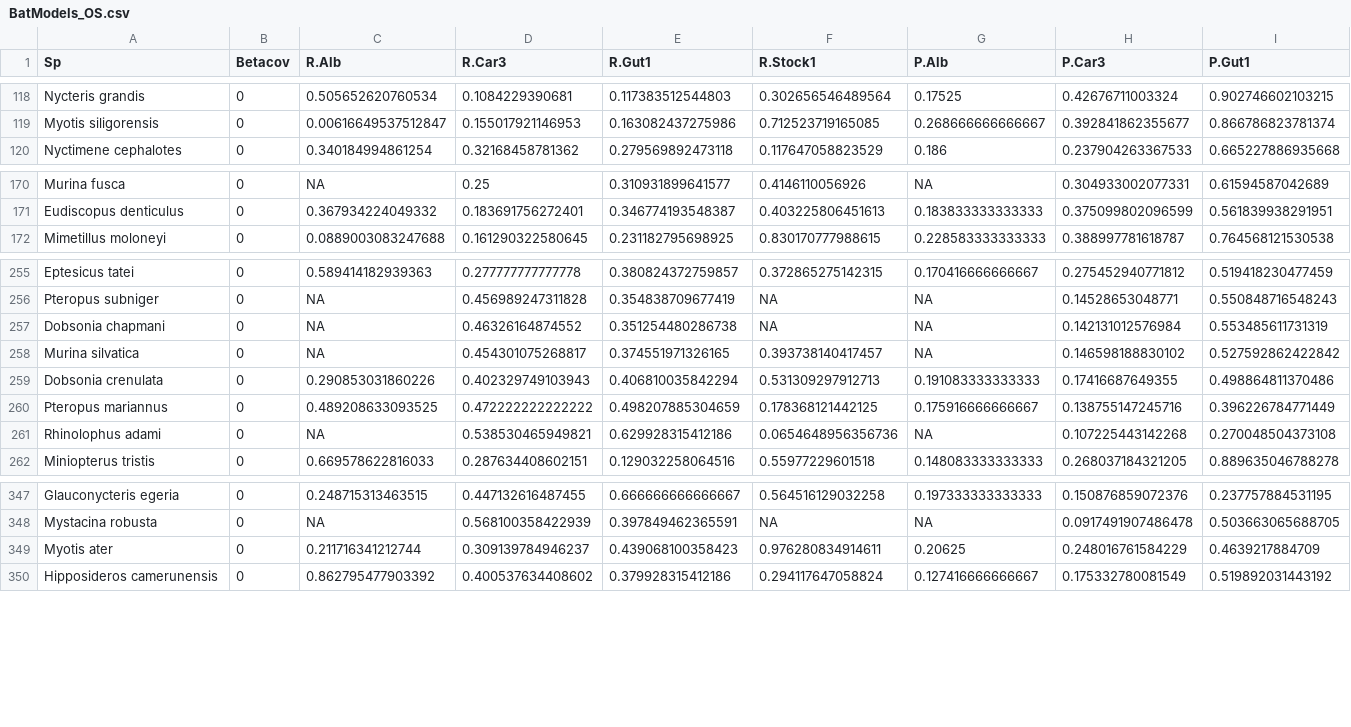
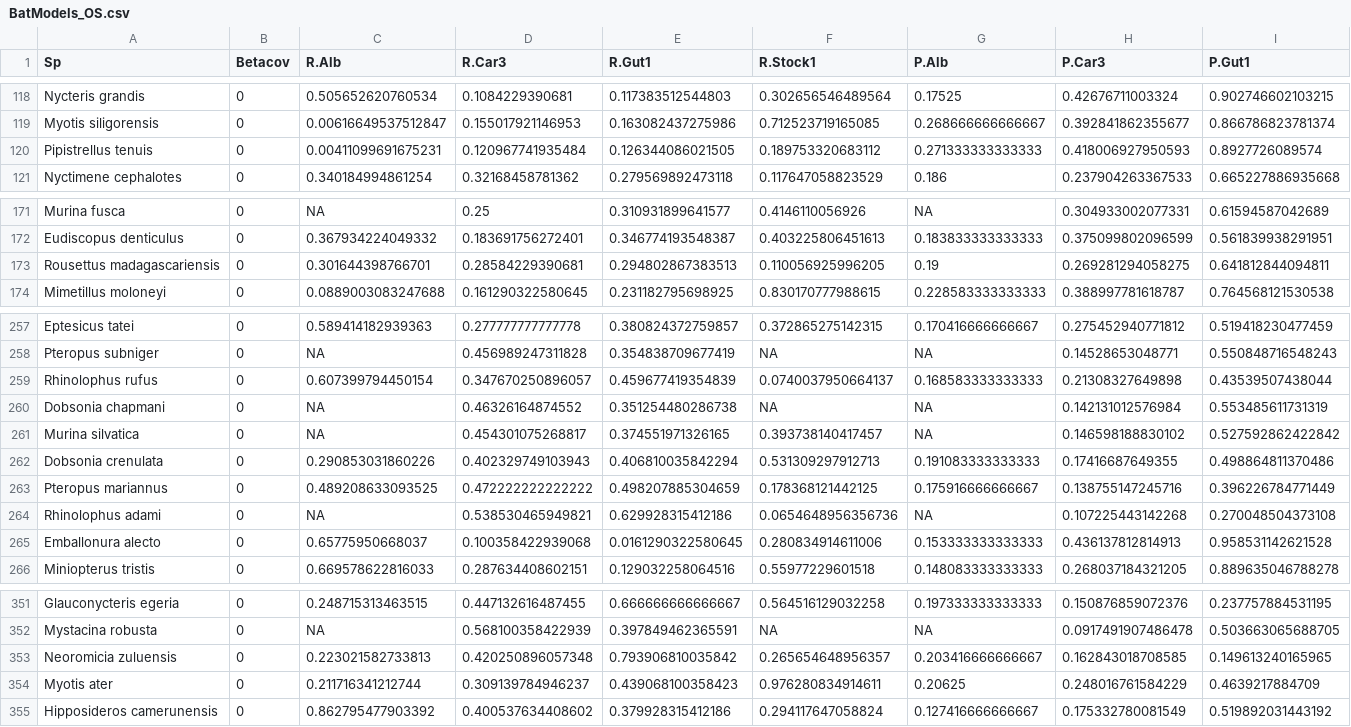
Before and after one commit to viralemergence/Fresnel_Jun, a CSV file: Cleaned Files/BatModels_OS.csv, drawn as a sheet; only a part is shown, gaps mark what is left out; rows hold the shown columns only; the diff names each change by its address in the sheet, - before the commit and + after, or states it on an @@ line.

```diff
--- a/Cleaned Files/BatModels_OS.csv
+++ b/Cleaned Files/BatModels_OS.csv
+row 120: Pipistrellus tenuis | 0 | 0.00411099691675231 | 0.120967741935484 | 0.126344086021505 | 0.189753320683112 | 0.271333333333333 | 0.418006927950593 | 0.8927726089574
+row 173: Rousettus madagascariensis | 0 | 0.301644398766701 | 0.28584229390681 | 0.294802867383513 | 0.110056925996205 | 0.19 | 0.269281294058275 | 0.641812844094811
+row 259: Rhinolophus rufus | 0 | 0.607399794450154 | 0.347670250896057 | 0.459677419354839 | 0.0740037950664137 | 0.168583333333333 | 0.21308327649898 | 0.43539507438044
+row 265: Emballonura alecto | 0 | 0.65775950668037 | 0.100358422939068 | 0.0161290322580645 | 0.280834914611006 | 0.153333333333333 | 0.436137812814913 | 0.958531142621528
+row 353: Neoromicia zuluensis | 0 | 0.223021582733813 | 0.420250896057348 | 0.793906810035842 | 0.265654648956357 | 0.203416666666667 | 0.162843018708585 | 0.149613240165965
```
Also changed, not shown: BinaryPredictions.csv, BinaryWebsiteNew.csv, 3 other files.
